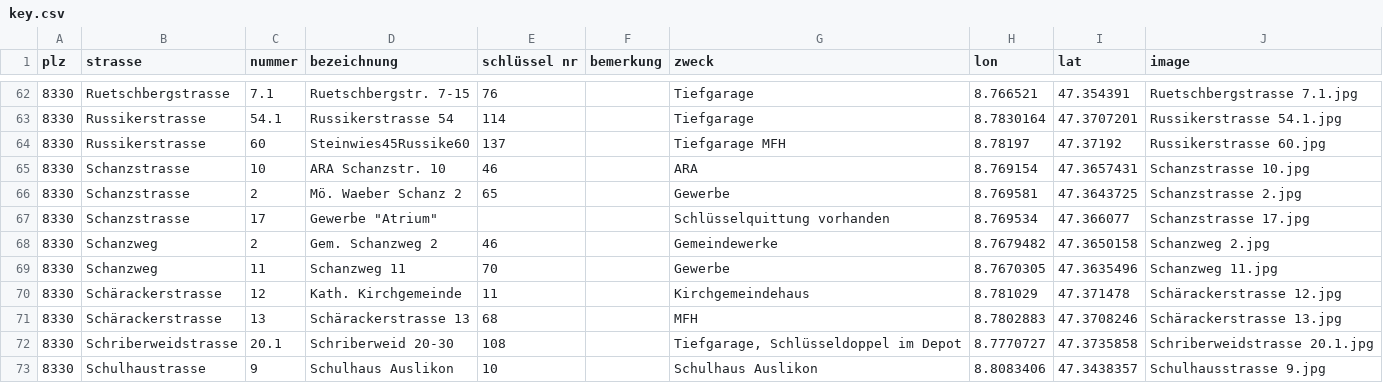
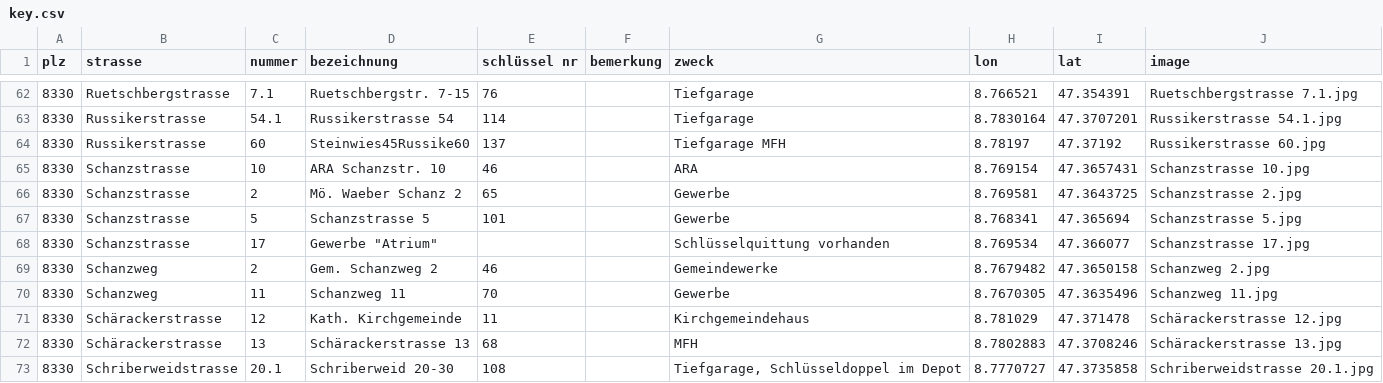
Before and after one commit to loeti82/firemap, a CSV file: key.csv, drawn as a sheet; only a part is shown, gaps mark what is left out; the shorter side is filled out with more unchanged rows; the diff names each change by its address in the sheet, - before the commit and + after, or states it on an @@ line.

Commit message:
add Schanzstrasse 5

```diff
--- a/key.csv
+++ b/key.csv
+row 67: 8330 | Schanzstrasse | 5 | Schanzstrasse 5 | 101 |  | Gewerbe | 8.768341 | 47.365694 | Schanzstrasse 5.jpg
```
Also changed, not shown: 1 other file.
